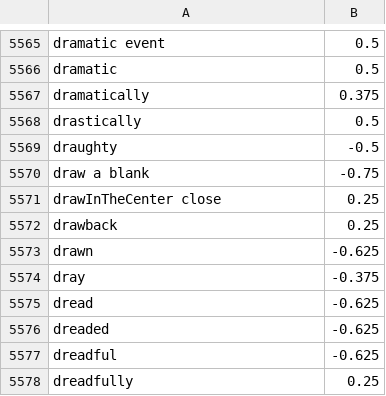
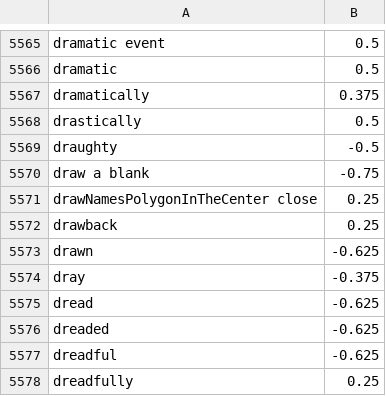
Before and after one commit to gydgem/TwitterTrendsOOPLab, a CSV file: resources/data/sentiments.csv, drawn as a sheet; only a part is shown, gaps mark what is left out.

```diff
--- a/resources/data/sentiments.csv
+++ b/resources/data/sentiments.csv
@@ -5570,3 +5570,3 @@ draughty,-0.5
 draw a blank,-0.75
-drawInTheCenter close,0.25
+drawNamesPolygonInTheCenter close,0.25
 drawback,0.25
```
Also changed, not shown: 8 other files.
